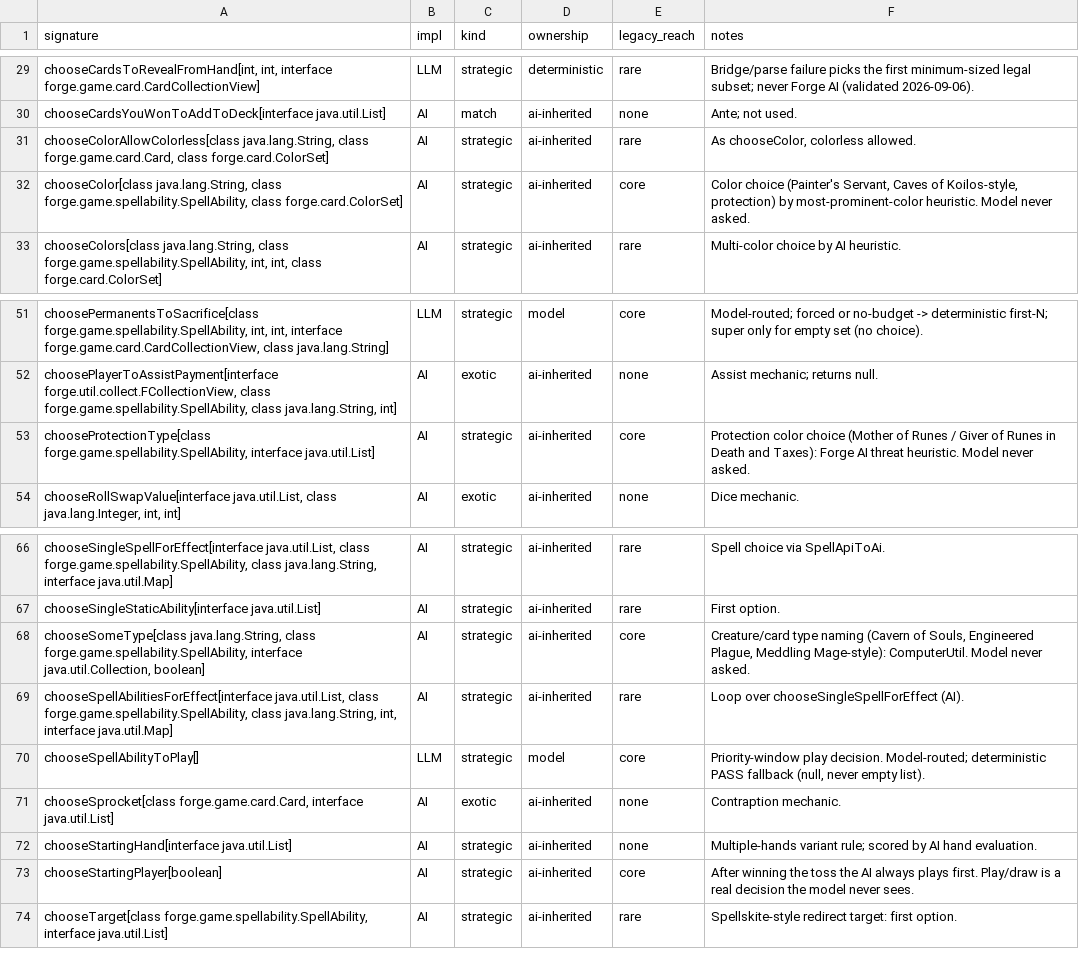
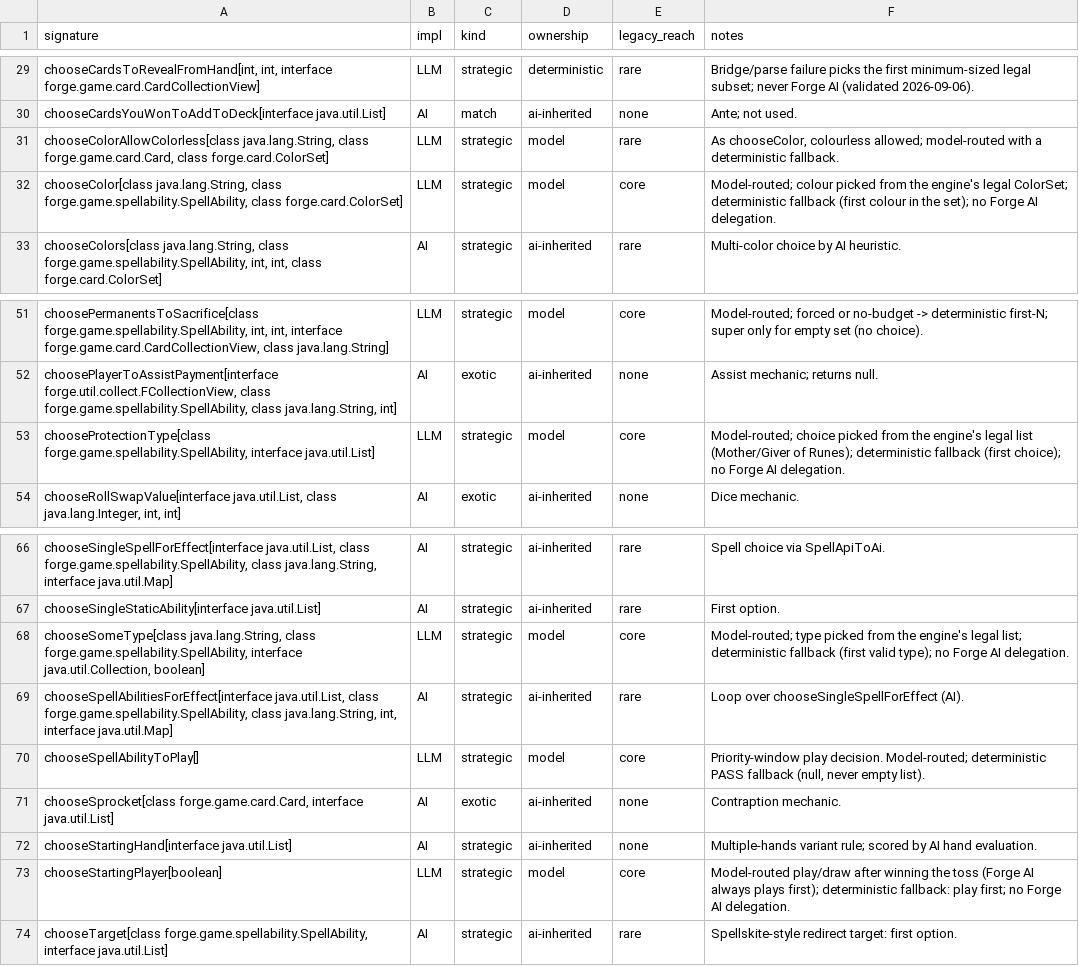
Before and after one commit to lumlaolao/spike-eval, a TSV file: docs/harness/controller-ownership.tsv, drawn as a sheet; only a part is shown, gaps mark what is left out.

Commit message:
harness(G7): route the engine-legal-list choices through the model
Moves four hooks from silent Forge AI to model-owned (ownership backlog
13 -> 9). Each picks from the engine's own legal option list, so an illegal
choice is impossible, and each falls back to a deterministic legal option
(never Forge AI):

- chooseStartingPlayer: play first or draw first after winning the toss. Forge
  AI always played first; this is a real decision the model never saw.
- chooseColor / chooseColorAllowColorless: colour naming (Painter's Servant,
  protection, caves-style).
- chooseSomeType: type naming (Cavern of Souls, Engineered Plague, Meddling Mage).
- chooseProtectionType: protection colour (Mother/Giver of Runes).

Routing these intentionally changes the auto/floor paths, so the acceptance
canaries were re-pinned DELIBERATELY (as that file requires): floor 1004 -> 1005
decisions; random 24/144 -> 16/81 (the random policy now exercises play/draw,
colour, type and protection, diverging far earlier). Both reproduce.

- ledger: 5 rows ai-inherited -> model; ControllerOwnershipTest baseline 13 -> 9
  and harness_acceptance.expected ownership max 13 -> 9.
- 2 routing tests (legal choice honoured; forced/single-option and garbage
  replies fall back deterministically, aiDelegations == 0).
- docs: OWNERSHIP (the 4 hooks + the remaining 9), COMPLETION-GATES G7.

Validated: bash eval/harness_acceptance.sh -> all 9 stages PASS; 201/201 Java
tests, 107 Python, canaries as re-pinned, ownership 9.

```diff
--- a/docs/harness/controller-ownership.tsv
+++ b/docs/harness/controller-ownership.tsv
@@ -30,4 +30,4 @@ chooseCardsToRevealFromHand[int, int, interface forge.game.card.CardCollectionVi
 chooseCardsYouWonToAddToDeck[interface java.util.List]	AI	match	ai-inherited	none	Ante; not used.
-chooseColorAllowColorless[class java.lang.String, class forge.game.card.Card, class forge.card.ColorSet]	AI	strategic	ai-inherited	rare	As chooseColor, colorless allowed.
-chooseColor[class java.lang.String, class forge.game.spellability.SpellAbility, class forge.card.ColorSet]	AI	strategic	ai-inherited	core	Color choice (Painter's Servant, Caves of Koilos-style, protection) by most-prominent-color heuristic. Model never asked.
+chooseColorAllowColorless[class java.lang.String, class forge.game.card.Card, class forge.card.ColorSet]	LLM	strategic	model	rare	As chooseColor, colourless allowed; model-routed with a deterministic fallback.
+chooseColor[class java.lang.String, class forge.game.spellability.SpellAbility, class forge.card.ColorSet]	LLM	strategic	model	core	Model-routed; colour picked from the engine's legal ColorSet; deterministic fallback (first colour in the set); no Forge AI delegation.
 chooseColors[class java.lang.String, class forge.game.spellability.SpellAbility, int, int, class forge.card.ColorSet]	AI	strategic	ai-inherited	rare	Multi-color choice by AI heuristic.
@@ -52,3 +52,3 @@ choosePermanentsToSacrifice[class forge.game.spellability.SpellAbility, int, int
 choosePlayerToAssistPayment[interface forge.util.collect.FCollectionView, class forge.game.spellability.SpellAbility, class java.lang.String, int]	AI	exotic	ai-inherited	none	Assist mechanic; returns null.
-chooseProtectionType[class forge.game.spellability.SpellAbility, interface java.util.List]	AI	strategic	ai-inherited	core	Protection color choice (Mother of Runes / Giver of Runes in Death and Taxes): Forge AI threat heuristic. Model never asked.
+chooseProtectionType[class forge.game.spellability.SpellAbility, interface java.util.List]	LLM	strategic	model	core	Model-routed; choice picked from the engine's legal list (Mother/Giver of Runes); deterministic fallback (first choice); no Forge AI delegation.
 chooseRollSwapValue[interface java.util.List, class java.lang.Integer, int, int]	AI	exotic	ai-inherited	none	Dice mechanic.
@@ -67,3 +67,3 @@ chooseSingleSpellForEffect[interface java.util.List, class forge.game.spellabili
 chooseSingleStaticAbility[interface java.util.List]	AI	strategic	ai-inherited	rare	First option.
-chooseSomeType[class java.lang.String, class forge.game.spellability.SpellAbility, interface java.util.Collection, boolean]	AI	strategic	ai-inherited	core	Creature/card type naming (Cavern of Souls, Engineered Plague, Meddling Mage-style): ComputerUtil. Model never asked.
+chooseSomeType[class java.lang.String, class forge.game.spellability.SpellAbility, interface java.util.Collection, boolean]	LLM	strategic	model	core	Model-routed; type picked from the engine's legal list; deterministic fallback (first valid type); no Forge AI delegation.
 chooseSpellAbilitiesForEffect[interface java.util.List, class forge.game.spellability.SpellAbility, class java.lang.String, int, interface java.util.Map]	AI	strategic	ai-inherited	rare	Loop over chooseSingleSpellForEffect (AI).
@@ -72,3 +72,3 @@ chooseSprocket[class forge.game.card.Card, interface java.util.List]	AI	exotic	a
 chooseStartingHand[interface java.util.List]	AI	strategic	ai-inherited	none	Multiple-hands variant rule; scored by AI hand evaluation.
-chooseStartingPlayer[boolean]	AI	strategic	ai-inherited	core	After winning the toss the AI always plays first. Play/draw is a real decision the model never sees.
+chooseStartingPlayer[boolean]	LLM	strategic	model	core	Model-routed play/draw after winning the toss (Forge AI always plays first); deterministic fallback: play first; no Forge AI delegation.
 chooseTarget[class forge.game.spellability.SpellAbility, interface java.util.List]	AI	strategic	ai-inherited	rare	Spellskite-style redirect target: first option.
```
Also changed, not shown: 8 other files.
